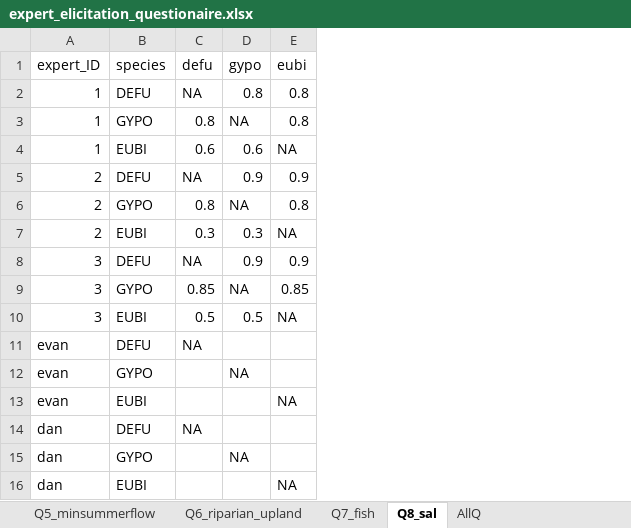
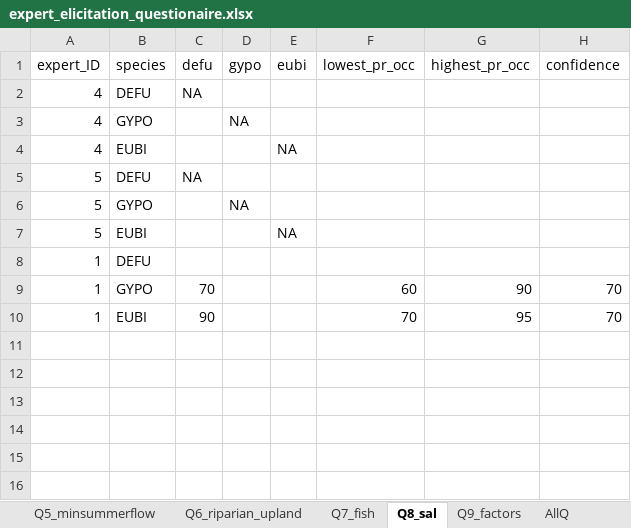
Before and after one commit to djhocking/Trout_Salamander_Decisions, an Excel workbook: Expert_Elicitation/salamander_elicitation_model/expert_elicitation_questionaire.xlsx, sheet Q8_sal, drawn as a sheet; values as stored, in another font and other column widths than the file's, no borders; removed rows and columns are numbered as before the commit, all else as after; the diff names each change by its address in the sheet, - before the commit and + after, or states it on an @@ line.

```diff
--- a/Expert_Elicitation/salamander_elicitation_model/expert_elicitation_questionaire.xlsx (sheet Q8_sal)
+++ b/Expert_Elicitation/salamander_elicitation_model/expert_elicitation_questionaire.xlsx (sheet Q8_sal)
+sheet tab: Q9_factors
+column F (lowest_pr_occ), empty
+column G (highest_pr_occ), empty
+column H (confidence), empty
-row 2: 1 | DEFU | NA | 0.8 | 0.8
-row 3: 1 | GYPO | 0.8 | NA | 0.8
-row 4: 1 | EUBI | 0.6 | 0.6 | NA
-row 5: 2 | DEFU | NA | 0.9 | 0.9
-row 6: 2 | GYPO | 0.8 | NA | 0.8
-row 7: 2 | EUBI | 0.3 | 0.3 | NA
-row 8: 3 | DEFU | NA | 0.9 | 0.9
-row 9: 3 | GYPO | 0.85 | NA | 0.85
-row 10: 3 | EUBI | 0.5 | 0.5 | NA
-A2:A4 (expert_ID): evan
+A2:A4 (expert_ID): 4
-A5:A7 (expert_ID): dan
+A5:A7 (expert_ID): 5
+row 8: 1 | DEFU
+row 9: 1 | GYPO | 70 |  |  | 60 | 90 | 70
+row 10: 1 | EUBI | 90 |  |  | 70 | 95 | 70
```
Also changed, not shown: sheet Q3_streamsize, sheet Q4_meansummertemp, sheet Q5_minsummerflow, sheet Q6_riparian_upland, sheet Q2_avg, sheet Q1_bio, 2 more sheets, other sheet tabs, 9 other files.
